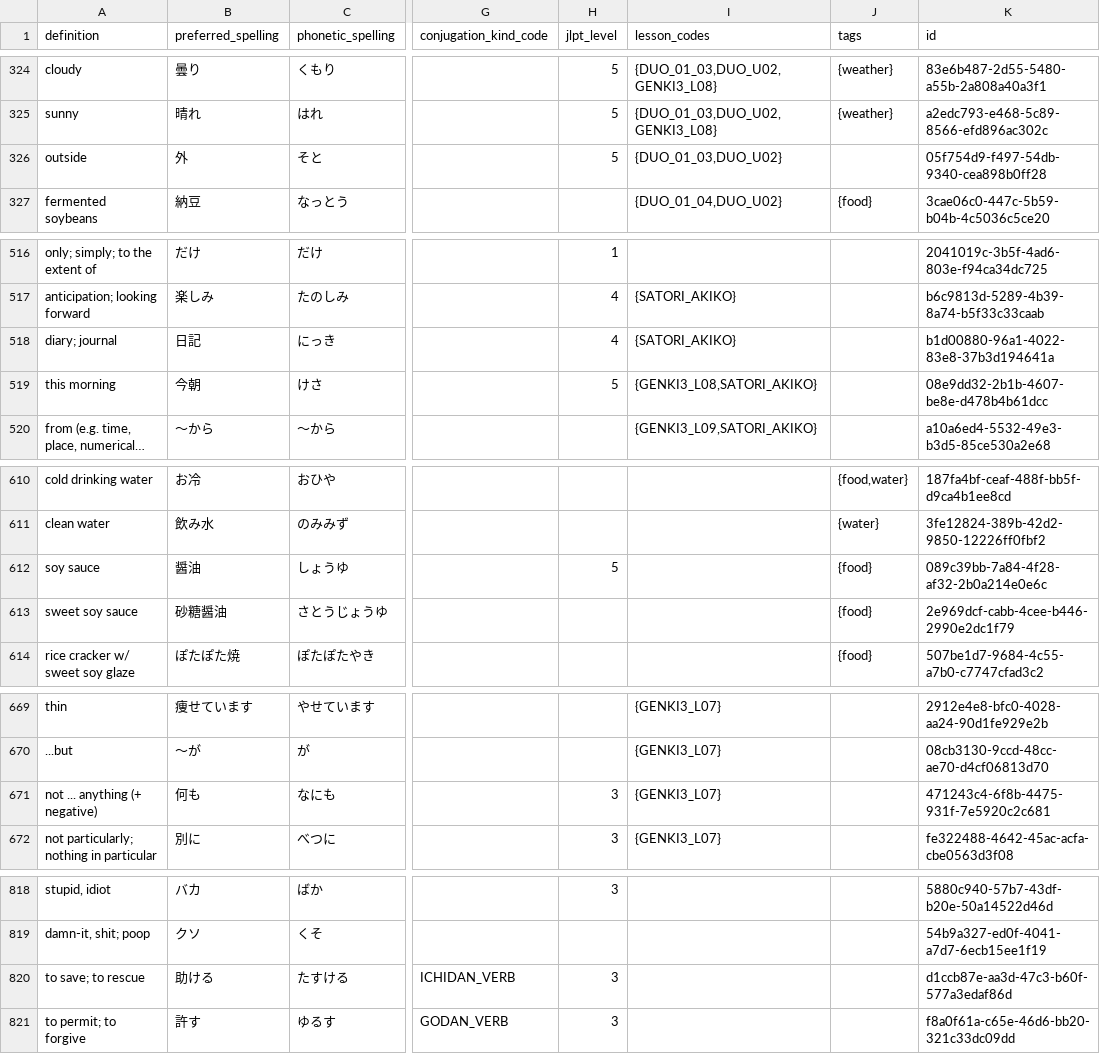
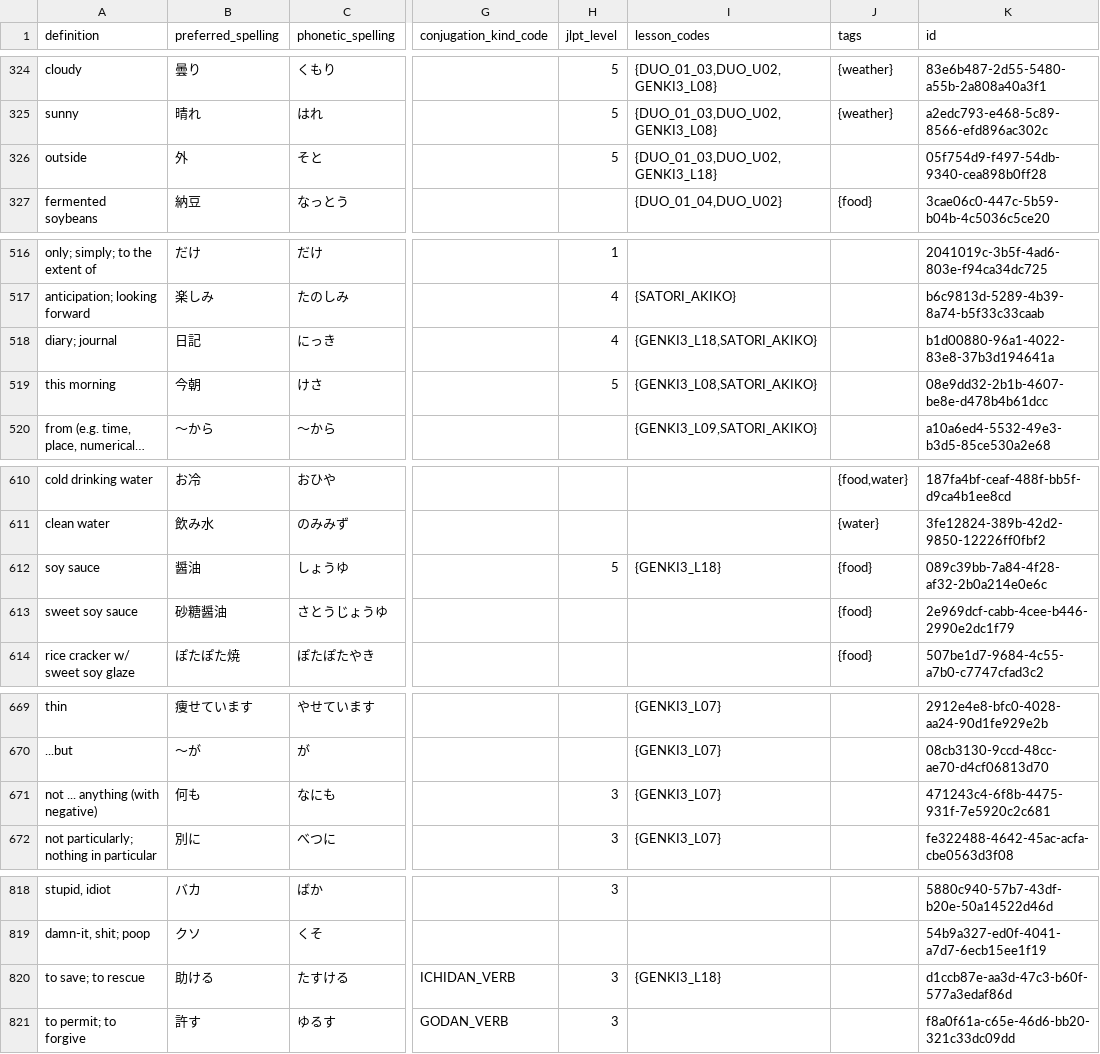
Before and after one commit to paploo/goi, a CSV file: files/vocabulary/google_sheet.csv, drawn as a sheet; only a part is shown, gaps mark what is left out; long unchanged cells end in …; the diff covers the shown part only; the diff names each change by its address in the sheet, - before the commit and + after, or states it on an @@ line.

```diff
--- a/files/vocabulary/google_sheet.csv
+++ b/files/vocabulary/google_sheet.csv
-I326 (lesson_codes): {DUO_01_03,DUO_U02}
+I326 (lesson_codes): {DUO_01_03,DUO_U02,GENKI3_L18}
-I518 (lesson_codes): {SATORI_AKIKO}
+I518 (lesson_codes): {GENKI3_L18,SATORI_AKIKO}
-I612 (lesson_codes): (empty)
+I612 (lesson_codes): {GENKI3_L18}
-A671 (definition): not ... anything (+ negative)
+A671 (definition): not ... anything (with negative)
-I820 (lesson_codes): (empty)
+I820 (lesson_codes): {GENKI3_L18}
```
Also changed, not shown: 10 added rows and 8 edited cells elsewhere in this file, files/grammar/anki.csv, files/vocabulary/anki.csv, 4 other files.
